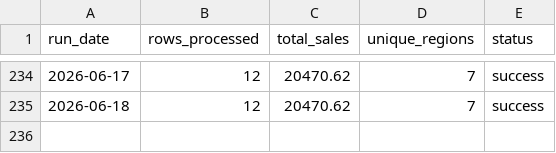
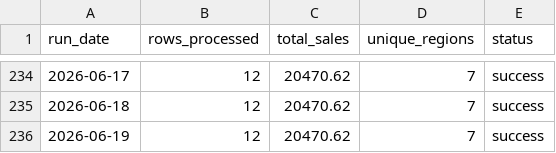
Before and after one commit to Karri001/DataPipeline, a CSV file: output/pipeline_log.csv, drawn as a sheet; only a part is shown, gaps mark what is left out; the diff names each change by its address in the sheet, - before the commit and + after, or states it on an @@ line.

```diff
--- a/output/pipeline_log.csv
+++ b/output/pipeline_log.csv
+row 236: 2026-06-19 | 12 | 20470.62 | 7 | success
```
Also changed, not shown: 3 other files.
